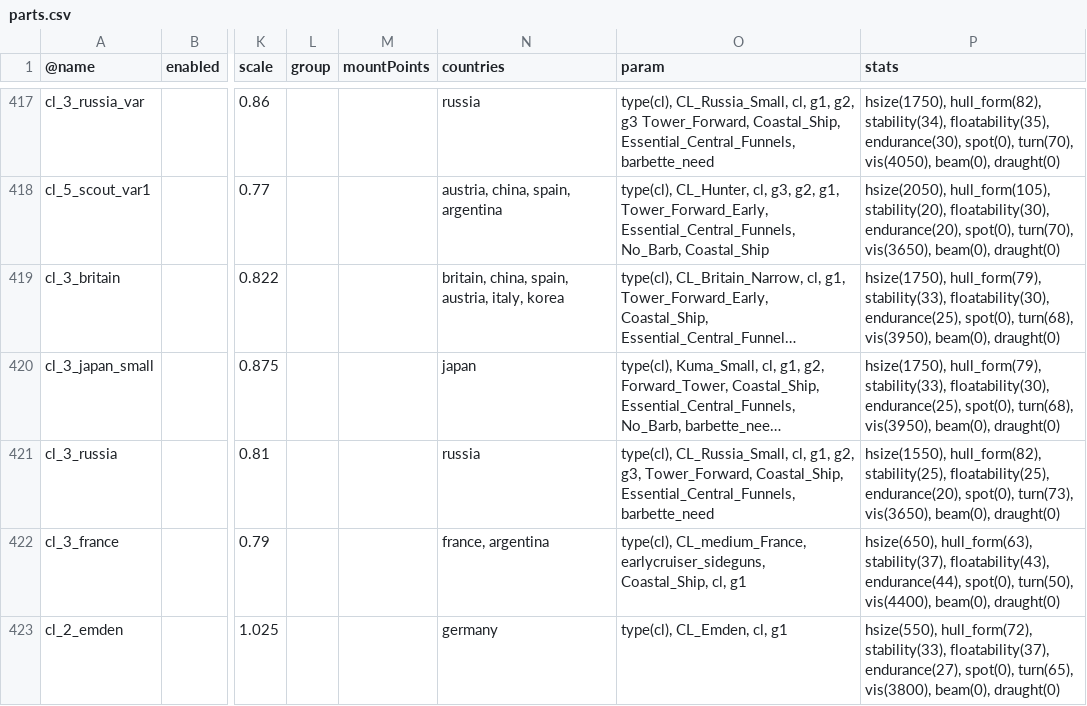
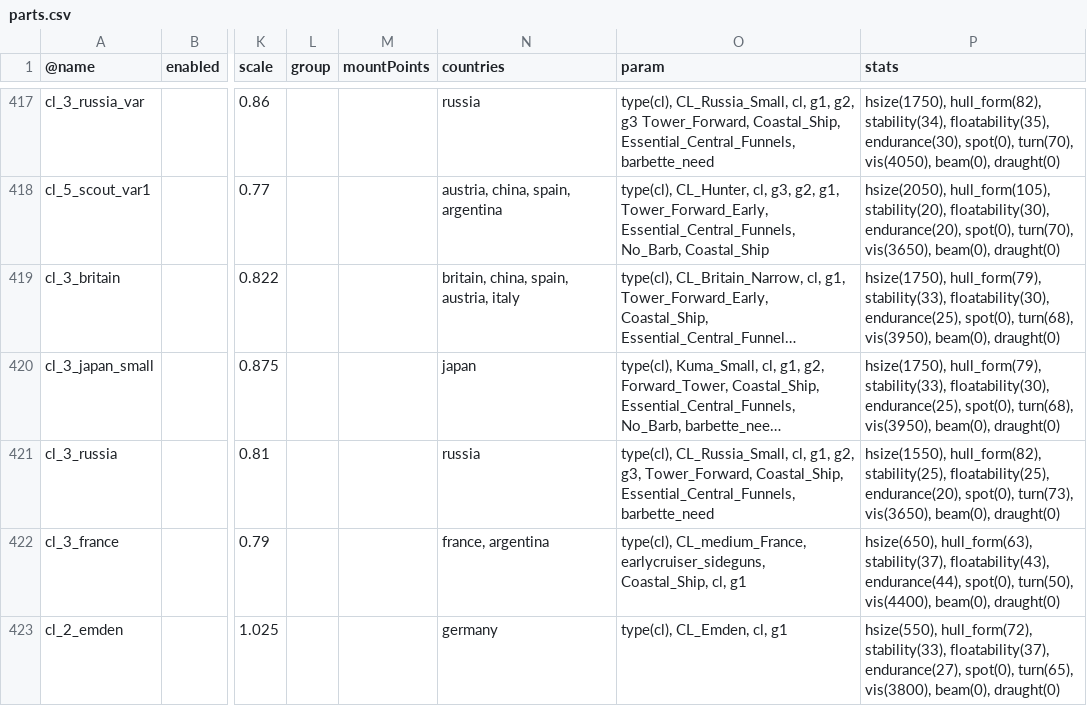
Before and after one commit to brothermunro/Dreadnought-Improvement-Project, a CSV file: parts.csv, drawn as a sheet; only a part is shown, gaps mark what is left out; long unchanged cells end in …; the diff covers the shown part only; the diff names each change by its address in the sheet, - before the commit and + after, or states it on an @@ line.

Commit message:
changed 3 hulls
USA exp DN 2 changed with 3
the new USA DN 3 has a new hull, no more von der tann!
Austrian LAC speed adjusted

```diff
--- a/parts.csv
+++ b/parts.csv
-N419 (countries): britain, china, spain, austria, italy, korea
+N419 (countries): britain, china, spain, austria, italy
```
Also changed, not shown: 51 edited cells elsewhere in this file.
